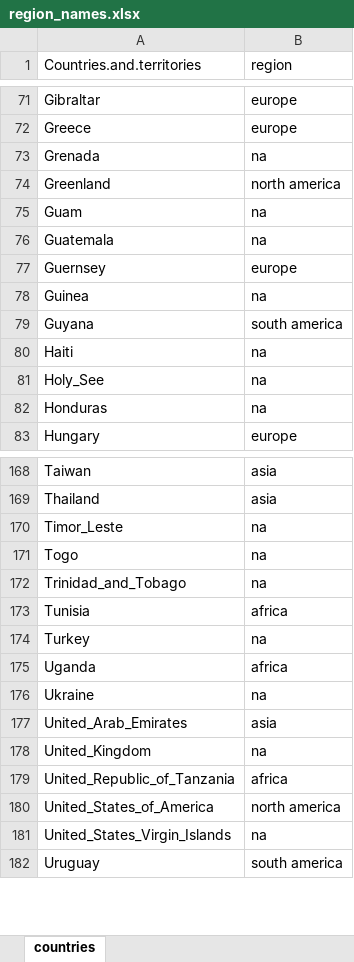
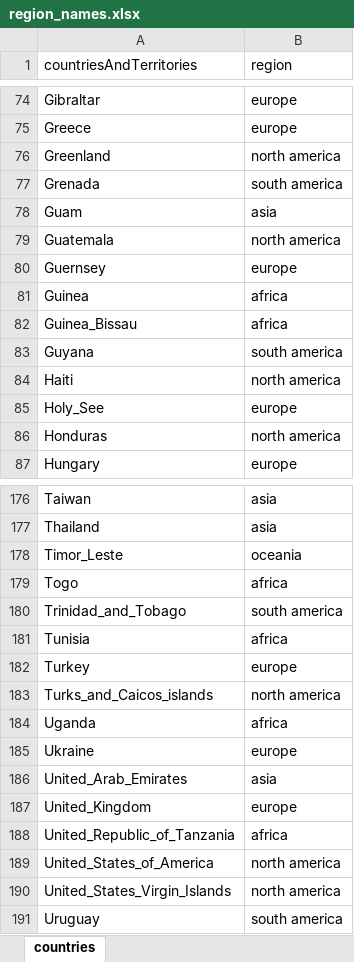
Before and after one commit to mortenjc/covid2019, an Excel workbook: region_names.xlsx, sheet countries, drawn as a sheet; only a part is shown, gaps mark what is left out; values as stored, in another font and other column widths than the file's, no borders; removed rows and columns are numbered as before the commit, all else as after; the diff covers the shown part only; the diff names each change by its address in the sheet, - before the commit and + after, or states it on an @@ line.

```diff
--- a/region_names.xlsx (sheet countries)
+++ b/region_names.xlsx (sheet countries)
-A1: Countries.and.territories
+A1: countriesAndTerritories
-row 73: Grenada | na
+row 77: Grenada | south america
-B78 (region): na
+B78 (region): asia
-B79 (region): na
+B79 (region): north america
-B81 (region): na
+B81 (region): africa
+row 82: Guinea_Bissau | africa
-B84 (region): na
+B84 (region): north america
-B85 (region): na
+B85 (region): europe
-B86 (region): na
+B86 (region): north america
-B178 (region): na
+B178 (region): oceania
-B179 (region): na
+B179 (region): africa
-B180 (region): na
+B180 (region): south america
-B182 (region): na
+B182 (region): europe
+row 183: Turks_and_Caicos_islands | north america
-B185 (region): na
+B185 (region): europe
-B187 (region): na
+B187 (region): europe
-B190 (region): na
+B190 (region): north america
```
Also changed, not shown: 11 added rows, 4 removed rows, 2 moved rows and 33 edited cells elsewhere in this sheet, gapminder.xlsx, 1 other file.
